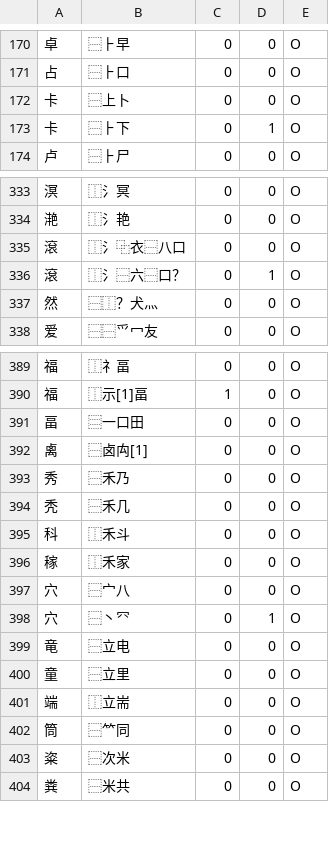
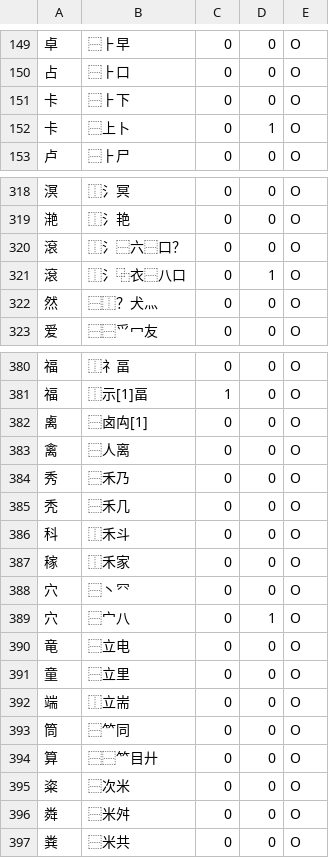
Before and after one commit to cburgmer/cjklib, a CSV file: cjklib/data/characterdecomposition.csv, drawn as a sheet; only a part is shown, gaps mark what is left out; the diff covers the shown part only.

Commit message:
Refactoring - moving CSV reader to cjklib.util - new methods decompositionToString() and decompositionFromString() (former private) - sorting characterdecomposition.csv
git-svn-id: https://cjklib.googlecode.com/svn/trunk@203 fa4245f0-ad46-11dd-9d36-519045110ae9

```diff
--- a/cjklib/data/characterdecomposition.csv
+++ b/cjklib/data/characterdecomposition.csv
@@ -171,4 +150,4 @@
 "占","⿱⺊口",0,0,O
-"卡","⿱上卜",0,0,O
-"卡","⿱⺊下",0,1,O
+"卡","⿱⺊下",0,0,O
+"卡","⿱上卜",0,1,O
 "卢","⿱⺊尸",0,0,O
@@ -334,4 +319,4 @@
 "滟","⿰氵艳",0,0,O
-"滾","⿰氵⿻衣⿱八口",0,0,O
-"滾","⿰氵⿱六⿱口？",0,1,O
+"滾","⿰氵⿱六⿱口？",0,0,O
+"滾","⿰氵⿻衣⿱八口",0,1,O
 "然","⿱⿰？犬⺣",0,0,O
@@ -390,4 +381,4 @@
 "福","⿰⽰[1]畐",1,0,O
-"畐","⿳一口田",0,0,O
 "禼","⿱卤⽱[1]",0,0,O
+"禽","⿱人离",0,0,O
 "秀","⿱禾乃",0,0,O
@@ -396,4 +387,4 @@
 "稼","⿰禾家",0,0,O
-"穴","⿱宀八",0,0,O
-"穴","⿱丶⺳",0,1,O
+"穴","⿱丶⺳",0,0,O
+"穴","⿱宀八",0,1,O
 "竜","⿱立电",0,0,O
@@ -402,3 +393,5 @@
 "筒","⿱⺮同",0,0,O
+"算","⿱⿱⺮目廾",0,0,O
 "粢","⿱次米",0,0,O
+"粦","⿱米舛",0,0,O
 "粪","⿱米共",0,0,O
```
Also changed, not shown: 4 added rows, 4 removed rows, 84 moved rows and 6 edited cells elsewhere in this file, 3 other files.
